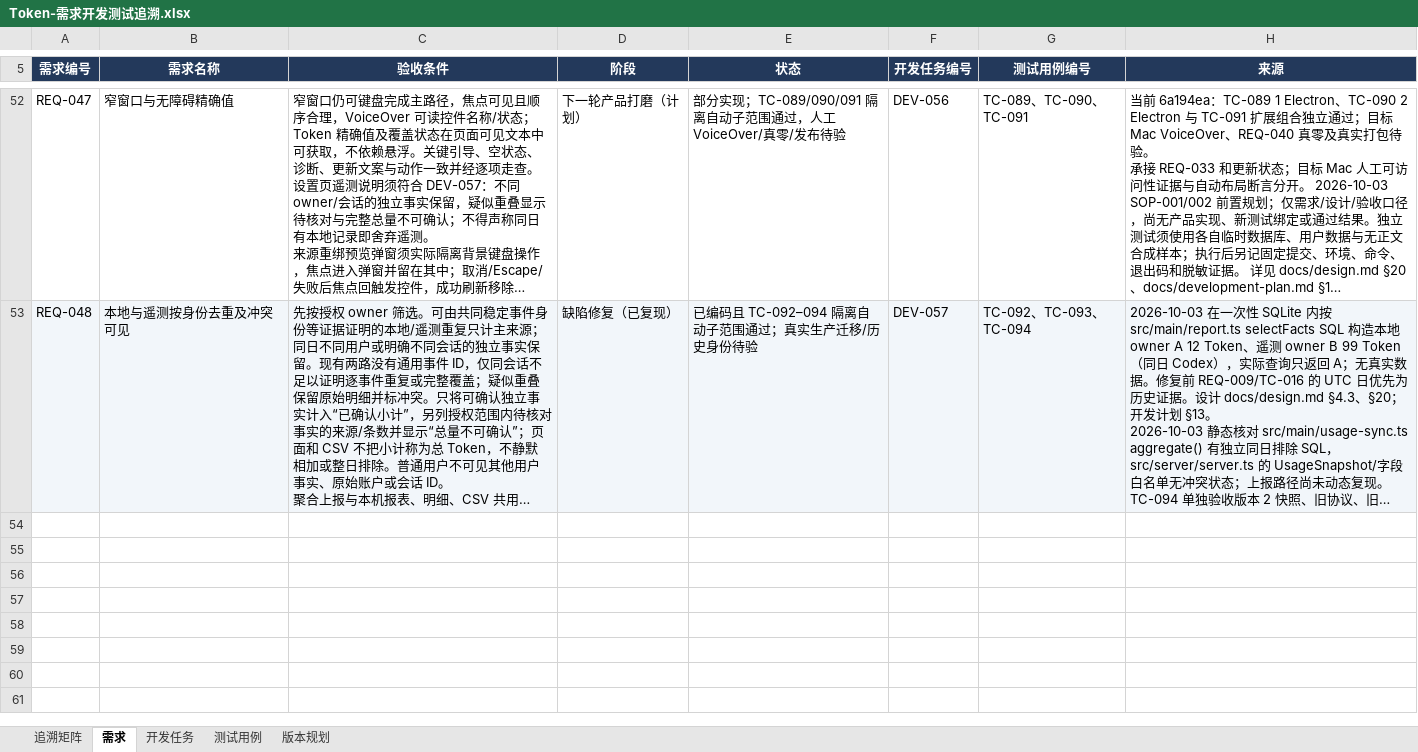
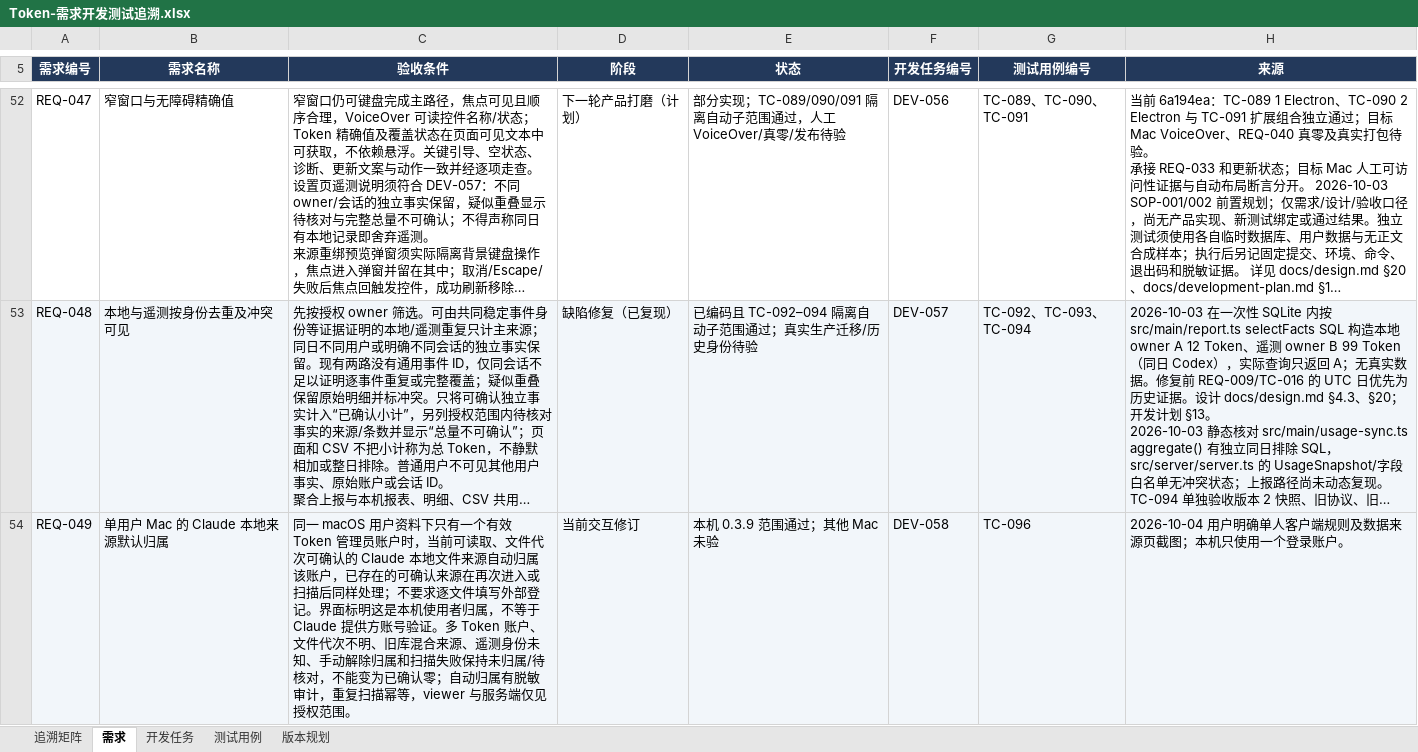
Before and after one commit to lzhe72/Token, an Excel workbook: outputs/20261002-token-docs/Token-需求开发测试追溯.xlsx, sheet 需求, drawn as a sheet; only a part is shown, gaps mark what is left out; long unchanged cells end in …; values as stored, in another font and other column widths than the file's, no borders; the diff names each change by its address in the sheet, - before the commit and + after, or states it on an @@ line.

Commit message:
feat: assign verified Claude files to sole local user

```diff
--- a/outputs/20261002-token-docs/Token-需求开发测试追溯.xlsx (sheet 需求)
+++ b/outputs/20261002-token-docs/Token-需求开发测试追溯.xlsx (sheet 需求)
+row 54: REQ-049 | 单用户 Mac 的 Claude 本地来源默认归属 | 同一 macOS 用户资料下只有一个有效 Token 管理员账户时，当前可读取、文件代次可确认的 Claude 本地文件来源自动归属该账户，已存在的可确认来源在再次进入或扫描后同样处理；不要求逐文件填写外部登记。界面标明这是本机使用者归属，不等于 Claude 提供方账号验证。多 Token 账户、文件代次不明、旧库混合来源、遥测身份未知、手动解除归属和扫描失败保持未归属/待核对，不能变为已确认零；自动归属有脱敏审计，重复扫描幂等，viewer 与服务端仅见授权范围。 | 当前交互修订 | 本机 0.3.9 范围通过；其他 Mac 未验 | DEV-058 | TC-096 | 2026-10-04 用户明确单人客户端规则及数据来源页截图；本机只使用一个登录账户。
```
Also changed, not shown: sheet 版本规划, sheet 测试用例, sheet 追溯矩阵, sheet 开发任务, 10 other files.
